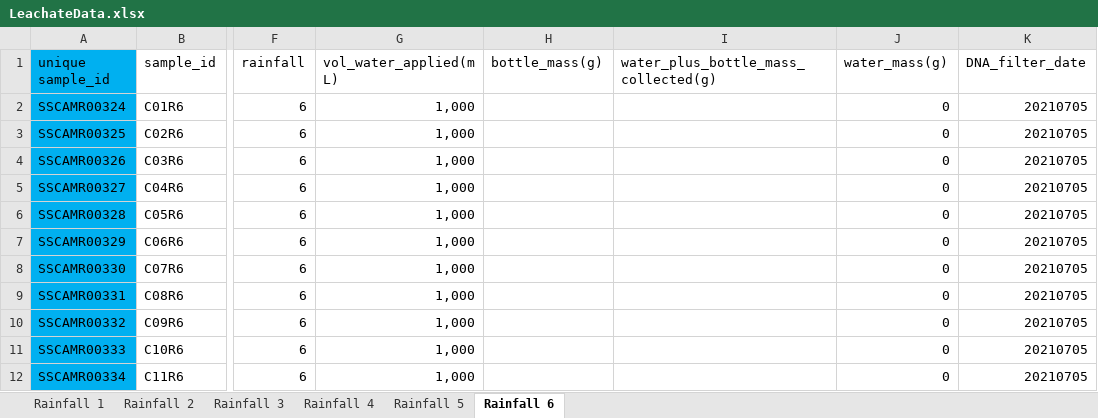
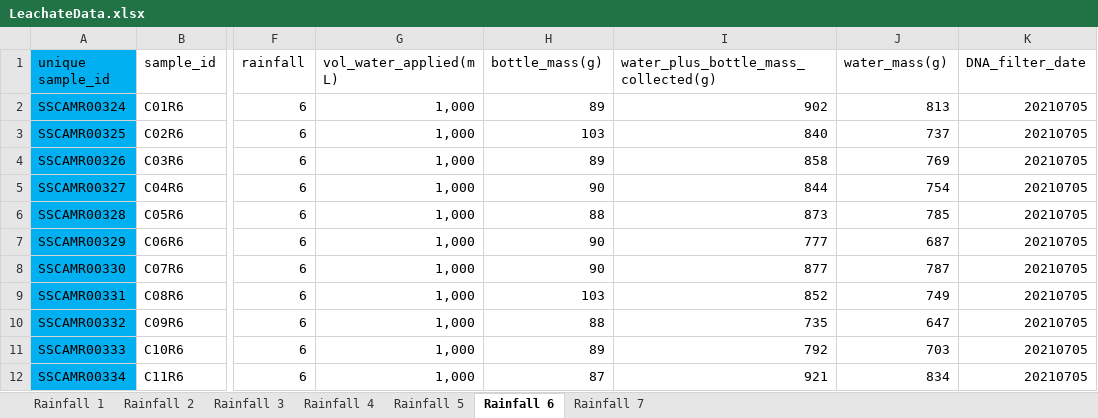
Before and after one commit to jflater/2021_strips_soil_column, an Excel workbook: Data/LeachateData.xlsx, sheet Rainfall 6, drawn as a sheet; only a part is shown, gaps mark what is left out; values as stored, in another font and other column widths than the file's, no borders; the diff covers the shown part only; the diff names each change by its address in the sheet, - before the commit and + after, or states it on an @@ line.

Commit message:
B1 R6 bottle weights

```diff
--- a/Data/LeachateData.xlsx (sheet Rainfall 6)
+++ b/Data/LeachateData.xlsx (sheet Rainfall 6)
+sheet tab: Rainfall 7
-H2 (bottle_mass(g)): (empty)
+H2 (bottle_mass(g)): 89
-I2: (empty)
+I2: 902
-J2 (water_mass(g)): 0
+J2 (water_mass(g)): 813
-H3 (bottle_mass(g)): (empty)
+H3 (bottle_mass(g)): 103
-I3: (empty)
+I3: 840
-J3 (water_mass(g)): 0
+J3 (water_mass(g)): 737
-H4 (bottle_mass(g)): (empty)
+H4 (bottle_mass(g)): 89
-I4: (empty)
+I4: 858
-J4 (water_mass(g)): 0
+J4 (water_mass(g)): 769
-H5 (bottle_mass(g)): (empty)
+H5 (bottle_mass(g)): 90
-I5: (empty)
+I5: 844
-J5 (water_mass(g)): 0
+J5 (water_mass(g)): 754
-H6 (bottle_mass(g)): (empty)
+H6 (bottle_mass(g)): 88
-I6: (empty)
+I6: 873
-J6 (water_mass(g)): 0
+J6 (water_mass(g)): 785
-H7:H8 (bottle_mass(g)): (empty)
+H7:H8 (bottle_mass(g)): 90
-I7: (empty)
+I7: 777
-J7 (water_mass(g)): 0
+J7 (water_mass(g)): 687
-I8: (empty)
+I8: 877
-J8 (water_mass(g)): 0
+J8 (water_mass(g)): 787
-H9 (bottle_mass(g)): (empty)
+H9 (bottle_mass(g)): 103
-I9: (empty)
+I9: 852
-J9 (water_mass(g)): 0
+J9 (water_mass(g)): 749
-H10 (bottle_mass(g)): (empty)
+H10 (bottle_mass(g)): 88
-I10: (empty)
+I10: 735
-J10 (water_mass(g)): 0
+J10 (water_mass(g)): 647
-H11 (bottle_mass(g)): (empty)
+H11 (bottle_mass(g)): 89
-I11: (empty)
+I11: 792
-J11 (water_mass(g)): 0
+J11 (water_mass(g)): 703
-H12 (bottle_mass(g)): (empty)
+H12 (bottle_mass(g)): 87
-I12: (empty)
+I12: 921
-J12 (water_mass(g)): 0
+J12 (water_mass(g)): 834
```
Also changed, not shown: 75 edited cells and cell formats elsewhere in this sheet, sheet Rainfall 5, sheet Rainfall 3, 6 other files.
